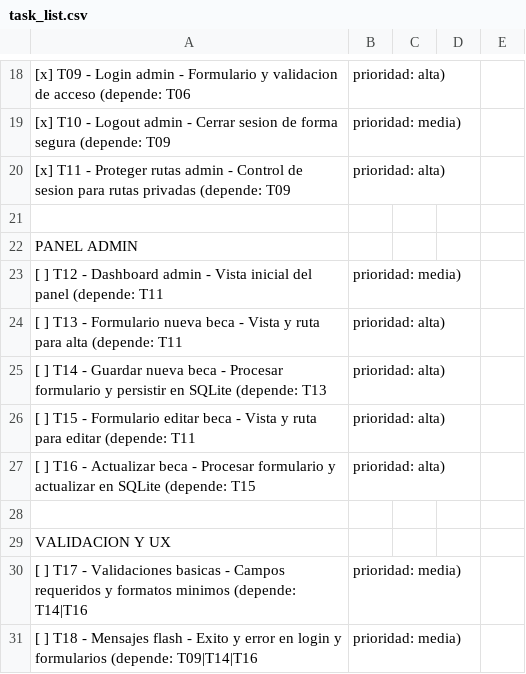
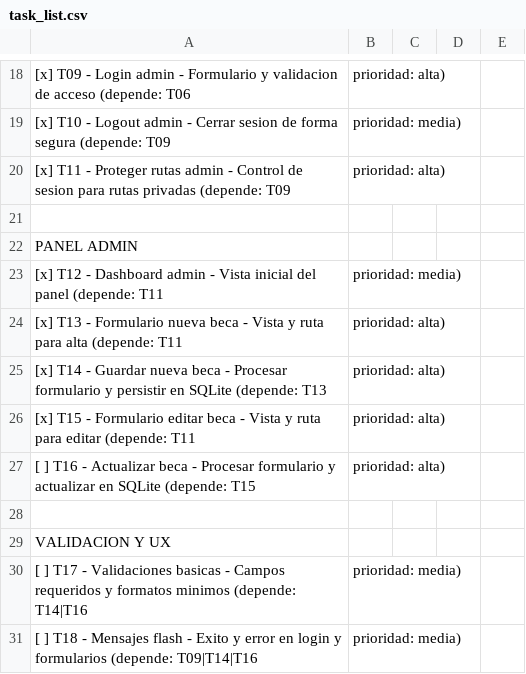
Before and after one commit to Seb3010/proyecto_social, a CSV file: task_list.csv, drawn as a sheet; only a part is shown, gaps mark what is left out; the diff names each change by its address in the sheet, - before the commit and + after, or states it on an @@ line.

```diff
--- a/task_list.csv
+++ b/task_list.csv
-A23: [ ] T12 -…
+A23: [x] T12 -…
-A24: [ ] T13 -…
+A24: [x] T13 -…
-A25: [ ] T14 -…
+A25: [x] T14 -…
-A26: [ ] T15 -…
+A26: [x] T15 -…
```
Also changed, not shown: 8 other files.
